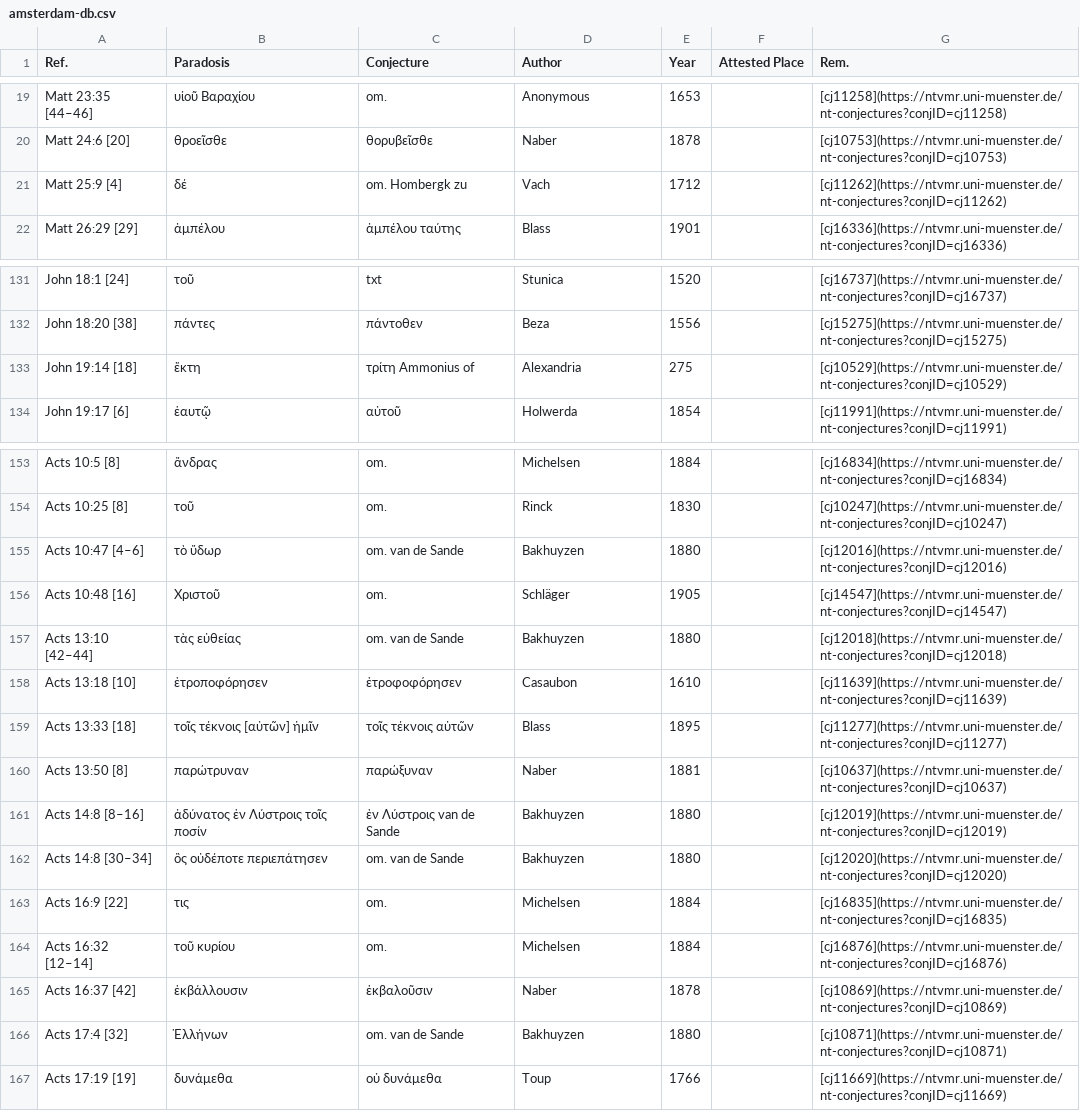
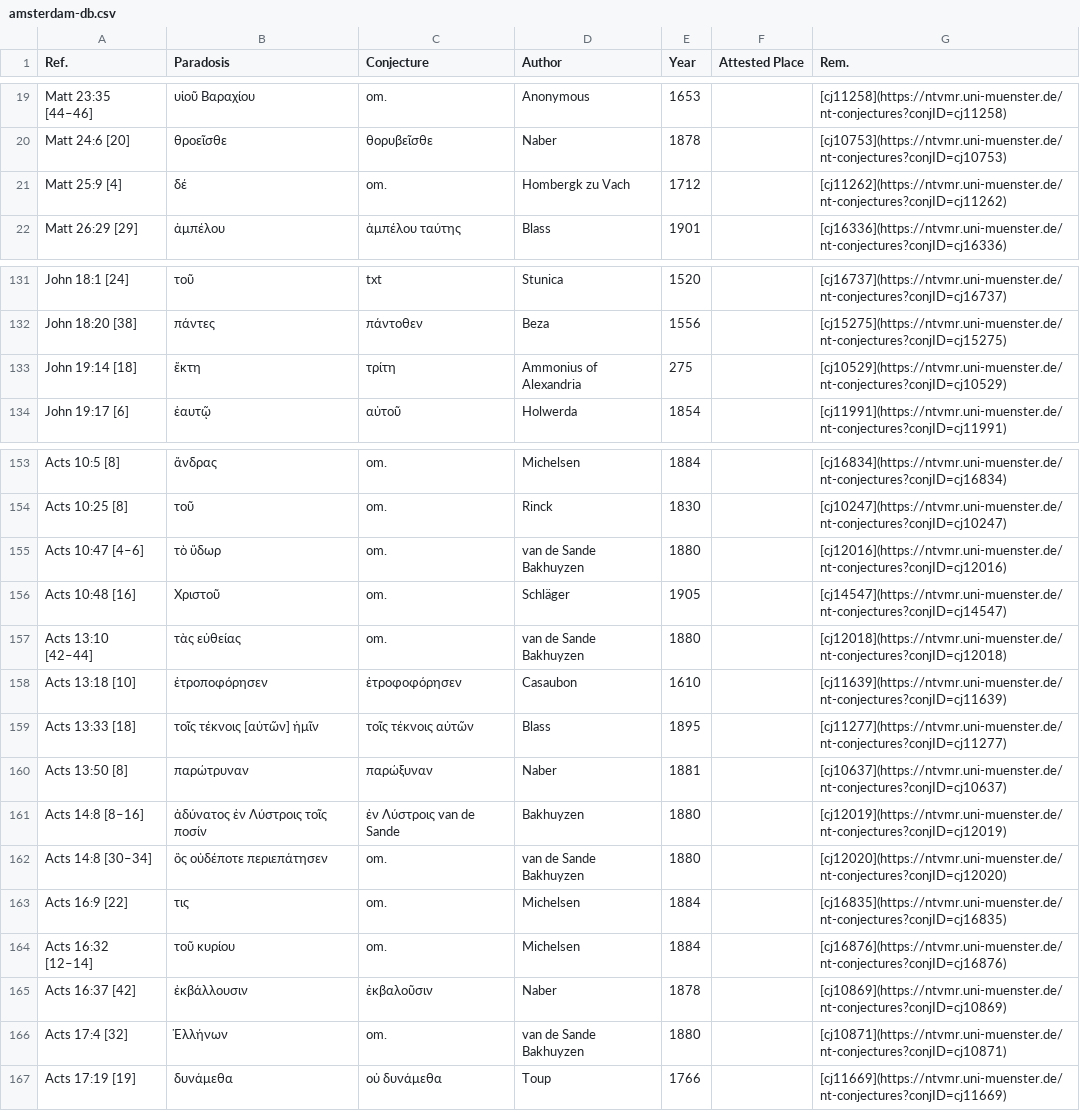
Before and after one commit to tkb-github/attested-conjectures, a CSV file: amsterdam-db.csv, drawn as a sheet; only a part is shown, gaps mark what is left out.

Commit message:
Update amsterdam-db.csv

```diff
--- a/amsterdam-db.csv
+++ b/amsterdam-db.csv
@@ -20,3 +20,3 @@ Matt 23:35 [44–46],υἱοῦ Βαραχίου,om.,Anonymous,1653,,[cj11258](h
 Matt 24:6 [20],θροεῖσθε,θορυβεῖσθε,Naber,1878,,[cj10753](https://ntvmr.uni-muenster.de/nt-conjectures?conjID=cj10753)
-Matt 25:9 [4],δέ,om. Hombergk zu,Vach,1712,,[cj11262](https://ntvmr.uni-muenster.de/nt-conjectures?conjID=cj11262)
+Matt 25:9 [4],δέ,om.,Hombergk zu Vach,1712,,[cj11262](https://ntvmr.uni-muenster.de/nt-conjectures?conjID=cj11262)
 Matt 26:29 [29],ἀμπέλου,ἀμπέλου ταύτης,Blass,1901,,[cj16336](https://ntvmr.uni-muenster.de/nt-conjectures?conjID=cj16336)
@@ -132,3 +132,3 @@ John 18:1 [24],τοῦ,txt,Stunica,1520,,[cj16737](https://ntvmr.uni-muenster.de
 John 18:20 [38],πάντες,πάντοθεν,Beza,1556,,[cj15275](https://ntvmr.uni-muenster.de/nt-conjectures?conjID=cj15275)
-John 19:14 [18],ἕκτη,τρίτη Ammonius of,Alexandria, 275,,[cj10529](https://ntvmr.uni-muenster.de/nt-conjectures?conjID=cj10529)
+John 19:14 [18],ἕκτη,τρίτη,Ammonius of Alexandria, 275,,[cj10529](https://ntvmr.uni-muenster.de/nt-conjectures?conjID=cj10529)
 John 19:17 [6],ἑαυτῷ,αὐτοῦ,Holwerda,1854,,[cj11991](https://ntvmr.uni-muenster.de/nt-conjectures?conjID=cj11991)
@@ -154,5 +154,5 @@ Acts 10:5 [8],ἄνδρας,om.,Michelsen,1884,,[cj16834](https://ntvmr.uni-muen
 Acts 10:25 [8],τοῦ,om.,Rinck,1830,,[cj10247](https://ntvmr.uni-muenster.de/nt-conjectures?conjID=cj10247)
-Acts 10:47 [4–6],τὸ ὕδωρ,om. van de Sande,Bakhuyzen,1880,,[cj12016](https://ntvmr.uni-muenster.de/nt-conjectures?conjID=cj12016)
+Acts 10:47 [4–6],τὸ ὕδωρ,om.,van de Sande Bakhuyzen,1880,,[cj12016](https://ntvmr.uni-muenster.de/nt-conjectures?conjID=cj12016)
 Acts 10:48 [16],Χριστοῦ,om.,Schläger,1905,,[cj14547](https://ntvmr.uni-muenster.de/nt-conjectures?conjID=cj14547)
-Acts 13:10 [42–44],τὰς εὐθείας,om. van de Sande,Bakhuyzen,1880,,[cj12018](https://ntvmr.uni-muenster.de/nt-conjectures?conjID=cj12018)
+Acts 13:10 [42–44],τὰς εὐθείας,om.,van de Sande Bakhuyzen,1880,,[cj12018](https://ntvmr.uni-muenster.de/nt-conjectures?conjID=cj12018)
 Acts 13:18 [10],ἐτροποφόρησεν,ἐτροφοφόρησεν,Casaubon,1610,,[cj11639](https://ntvmr.uni-muenster.de/nt-conjectures?conjID=cj11639)
@@ -161,3 +161,3 @@ Acts 13:50 [8],παρώτρυναν,παρώξυναν,Naber,1881,,[cj10637](htt
 Acts 14:8 [8–16],ἀδύνατος ἐν Λύστροις τοῖς ποσίν,ἐν Λύστροις van de Sande,Bakhuyzen,1880,,[cj12019](https://ntvmr.uni-muenster.de/nt-conjectures?conjID=cj12019)
-Acts 14:8 [30–34],ὃς οὐδέποτε περιεπάτησεν,om. van de Sande,Bakhuyzen,1880,,[cj12020](https://ntvmr.uni-muenster.de/nt-conjectures?conjID=cj12020)
+Acts 14:8 [30–34],ὃς οὐδέποτε περιεπάτησεν,om.,van de Sande Bakhuyzen,1880,,[cj12020](https://ntvmr.uni-muenster.de/nt-conjectures?conjID=cj12020)
 Acts 16:9 [22],τις,om.,Michelsen,1884,,[cj16835](https://ntvmr.uni-muenster.de/nt-conjectures?conjID=cj16835)
@@ -165,3 +165,3 @@ Acts 16:32 [12–14],τοῦ κυρίου,om.,Michelsen,1884,,[cj16876](https://
 Acts 16:37 [42],ἐκβάλλουσιν,ἐκβαλοῦσιν,Naber,1878,,[cj10869](https://ntvmr.uni-muenster.de/nt-conjectures?conjID=cj10869)
-Acts 17:4 [32],Ἑλλήνων,om. van de Sande,Bakhuyzen,1880,,[cj10871](https://ntvmr.uni-muenster.de/nt-conjectures?conjID=cj10871)
+Acts 17:4 [32],Ἑλλήνων,om.,van de Sande Bakhuyzen,1880,,[cj10871](https://ntvmr.uni-muenster.de/nt-conjectures?conjID=cj10871)
 Acts 17:19 [19],δυνάμεθα,οὐ δυνάμεθα,Toup,1766,,[cj11669](https://ntvmr.uni-muenster.de/nt-conjectures?conjID=cj11669)
```
